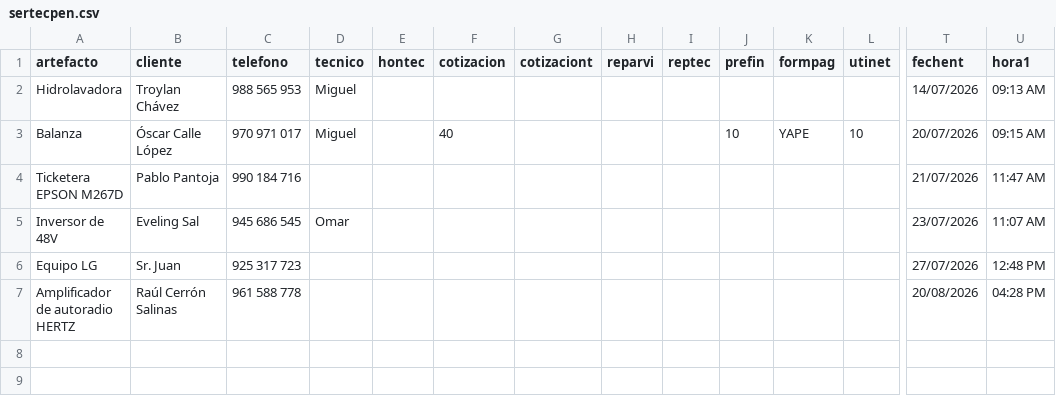
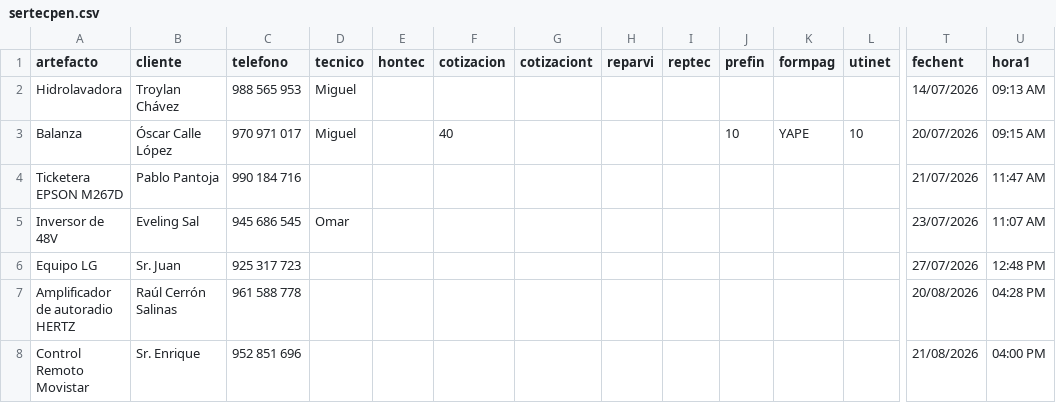
Before and after one commit to justintxu/repo, a CSV file: data/sertecpen.csv, drawn as a sheet; only a part is shown, gaps mark what is left out; rows hold the shown columns only; the diff names each change by its address in the sheet, - before the commit and + after, or states it on an @@ line.

Commit message:
Add service record

```diff
--- a/data/sertecpen.csv
+++ b/data/sertecpen.csv
+row 8: Control Remoto Movistar | Sr. Enrique | 952 851 696 |  |  |  |  |  |  |  |  |  | 21/08/2026 | 04:00 PM
```
